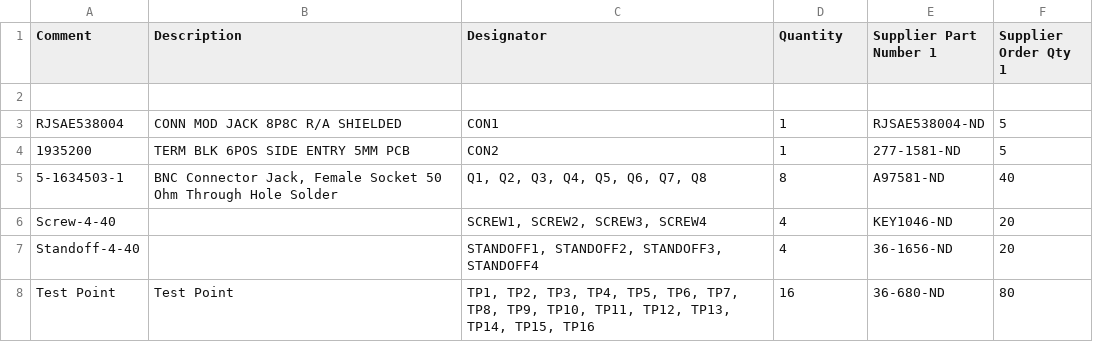
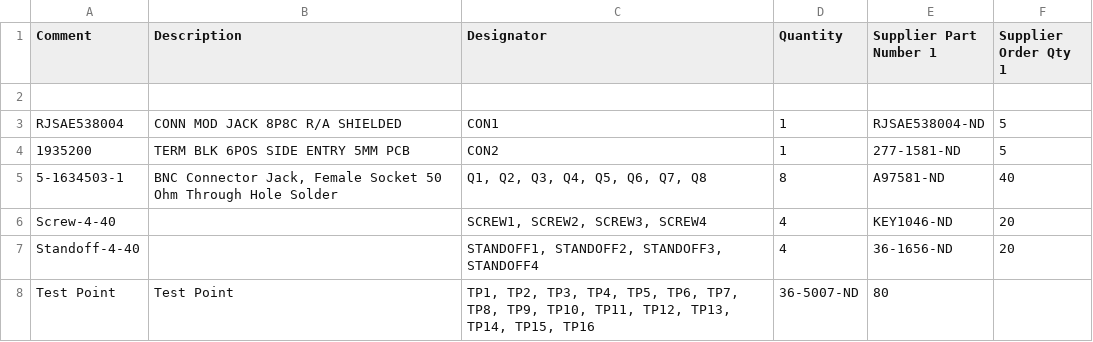
Before and after one commit to Severson-Group/AMDC-Hardware, a CSV file: Accessories/ExpansionBoard_ADC_BNC/REV20200806A/BOM.csv, drawn as a sheet.

Commit message:
Fix test point part number

```diff
--- a/Accessories/ExpansionBoard_ADC_BNC/REV20200806A/BOM.csv
+++ b/Accessories/ExpansionBoard_ADC_BNC/REV20200806A/BOM.csv
@@ -7,2 +7,2 @@ Screw-4-40,,"SCREW1, SCREW2, SCREW3, SCREW4",4,KEY1046-ND,20
 Standoff-4-40,,"STANDOFF1, STANDOFF2, STANDOFF3, STANDOFF4",4,36-1656-ND,20
-Test Point,Test Point,"TP1, TP2, TP3, TP4, TP5, TP6, TP7, TP8, TP9, TP10, TP11, TP12, TP13, TP14, TP15, TP16",16,36-680-ND,80
+Test Point,Test Point,"TP1, TP2, TP3, TP4, TP5, TP6, TP7, TP8, TP9, TP10, TP11, TP12, TP13, TP14, TP15, TP16",36-5007-ND,80
```
